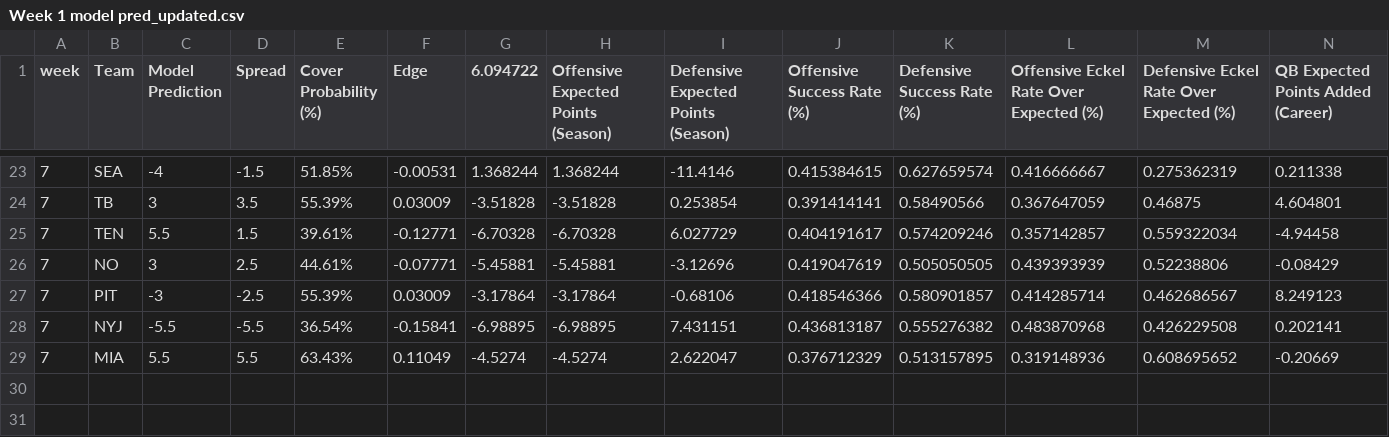
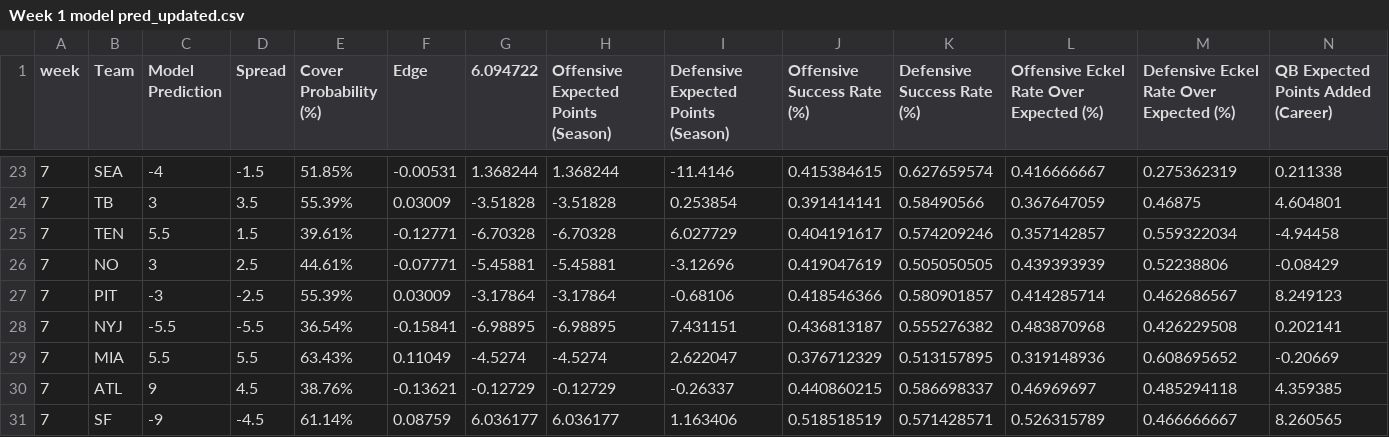
Before and after one commit to trashduty/trash-schedule, a CSV file: Week 1 model pred_updated.csv, drawn as a sheet; only a part is shown, gaps mark what is left out; rows hold the shown columns only; the diff names each change by its address in the sheet, - before the commit and + after, or states it on an @@ line.

Commit message:
Add files via upload

```diff
--- a/Week 1 model pred_updated.csv
+++ b/Week 1 model pred_updated.csv
+row 30: 7 | ATL | 9 | 4.5 | 38.76% | -0.13621 | -0.12729 | -0.12729 | -0.26337 | 0.440860215 | 0.586698337 | 0.46969697 | 0.485294118 | 4.359385
+row 31: 7 | SF | -9 | -4.5 | 61.14% | 0.08759 | 6.036177 | 6.036177 | 1.163406 | 0.518518519 | 0.571428571 | 0.526315789 | 0.466666667 | 8.260565
```
